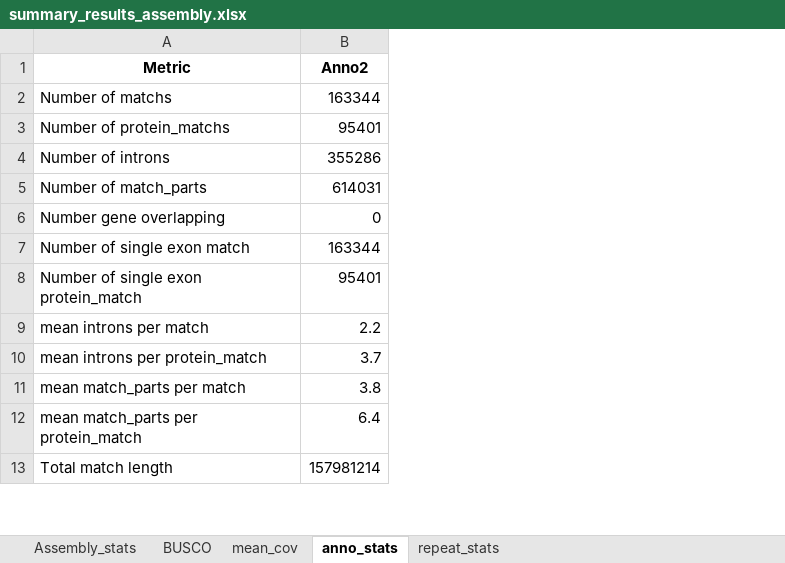
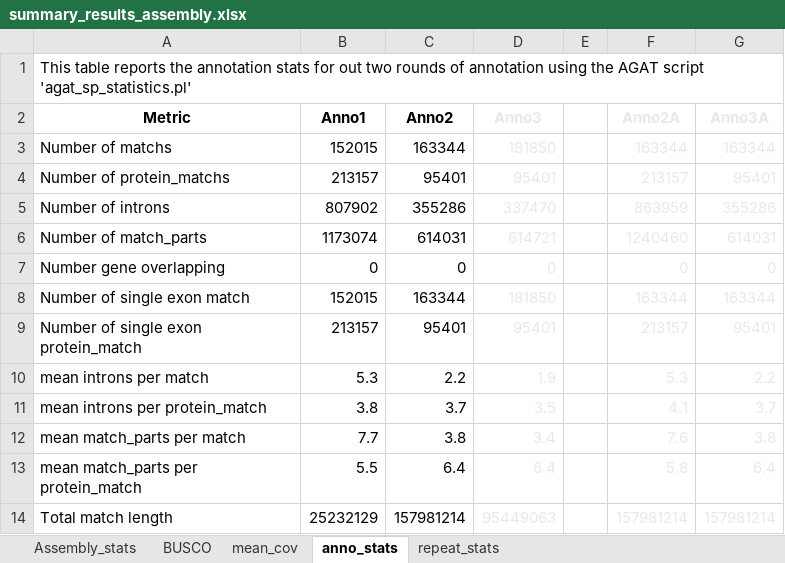
Before and after one commit to MirkMart/Lab_CompGeno, an Excel workbook: 2024/summary_results_assembly.xlsx, sheet anno_stats, drawn as a sheet; only a part is shown; values as stored, in another font and other column widths than the file's, no borders; addresses are those after the commit; the diff names each change by its address in the sheet, - before the commit and + after, or states it on an @@ line.

Commit message:
update dataset creation

```diff
--- a/2024/summary_results_assembly.xlsx (sheet anno_stats)
+++ b/2024/summary_results_assembly.xlsx (sheet anno_stats)
+column B (Anno1), rows 3-14: 152015 | 213157 | 807902 | 1173074 | 0 | 152015 | 213157 | 5.3 | 3.8 | 7.7 | 5.5 | 25232129
+column D (Anno3), rows 3-14: 181850 | 95401 | 337470 | 614721 | 0 | 181850 | 95401 | 1.9 | 3.5 | 3.4 | 6.4 | 95449063
+column E, empty
+column F (Anno2A), rows 3-14: 163344 | 213157 | 863959 | 1240460 | 0 | 163344 | 213157 | 5.3 | 4.1 | 7.6 | 5.8 | 157981214
+column G (Anno3A), rows 3-14: 163344 | 95401 | 355286 | 614031 | 0 | 163344 | 95401 | 2.2 | 3.7 | 3.8 | 6.4 | 157981214
+row 1: This table reports the annotation stats for out two rounds of annotation using the AGAT script 'agat_sp_statistics.pl'
```
Also changed, not shown: sheet BUSCO, sheet Assembly_stats, 8 other files.
